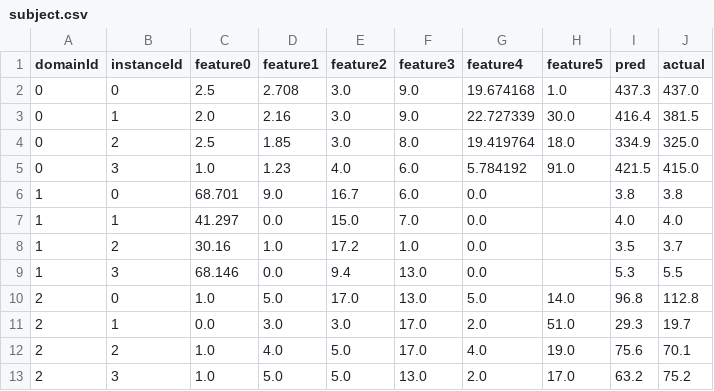
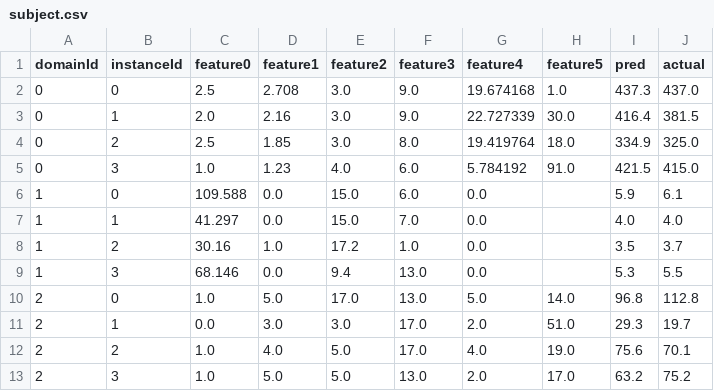
Before and after one commit to Yvonnefanf/Yvonnefanf.github.io, a CSV file: ComparableXAI/data/practice/subject.csv, drawn as a sheet.

```diff
--- a/ComparableXAI/data/practice/subject.csv
+++ b/ComparableXAI/data/practice/subject.csv
@@ -5,3 +5,3 @@ domainId,instanceId,feature0,feature1,feature2,feature3,feature4,feature5,pred,a
 0,3,1.0,1.23,4.0,6.0,5.784192,91.0,421.5,415.0
-1,0,68.701,9.0,16.7,6.0,0.0,,3.8,3.8
+1,0,109.588,0.0,15.0,6.0,0.0,,5.9,6.1
 1,1,41.297,0.0,15.0,7.0,0.0,,4.0,4.0
```
Also changed, not shown: ComparableXAI/data/practice/comparables.csv, ComparableXAI/data/practice/linear_adjustments.csv, 2 other files.
